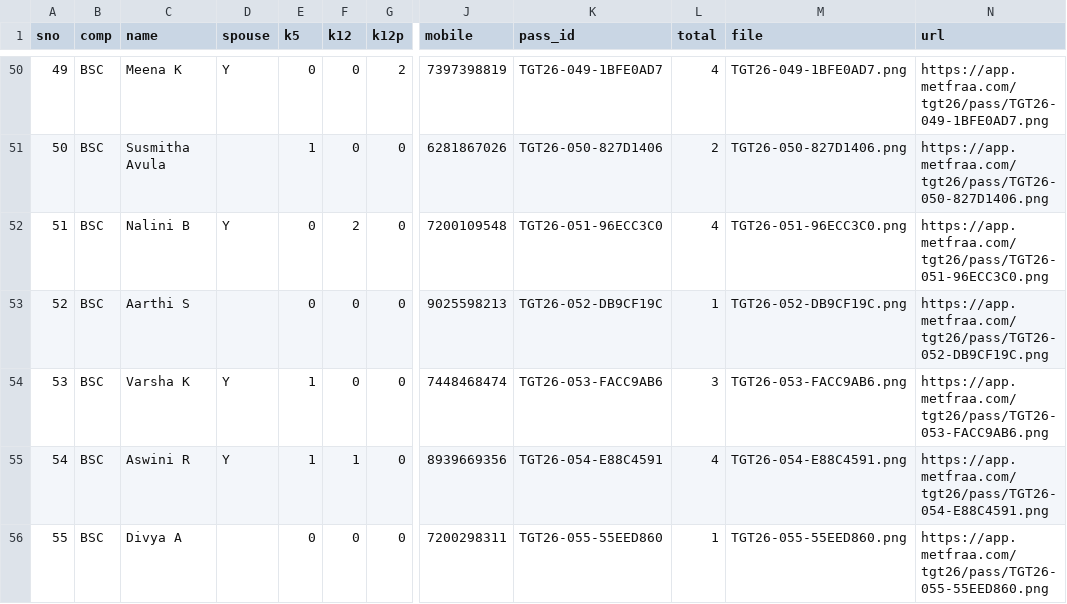
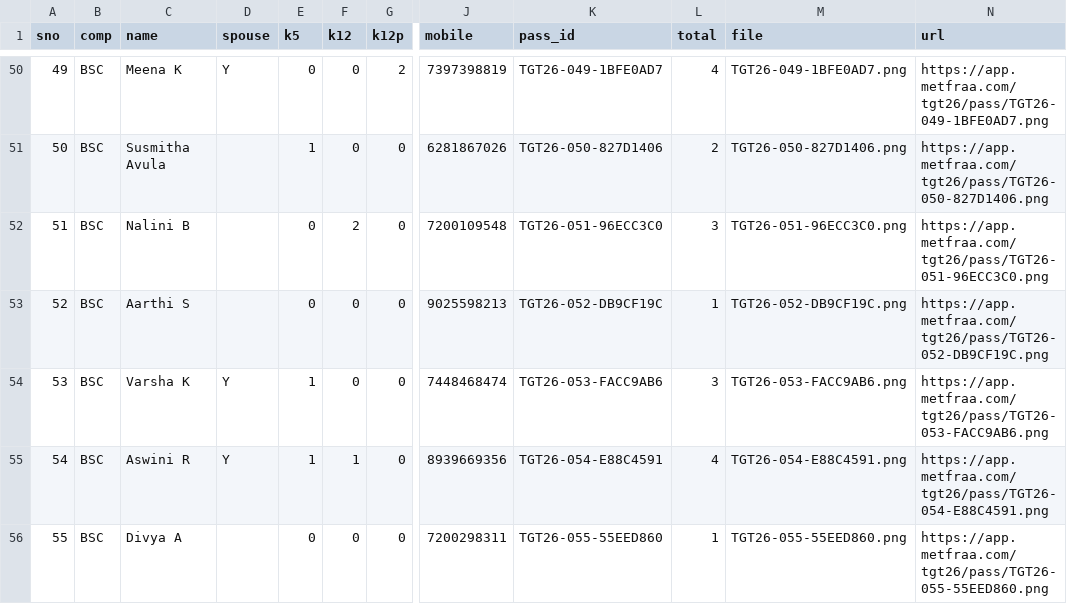
Before and after one commit to BSC23609/metfraa-portal, a CSV file: scripts/tgt26_manifest.csv, drawn as a sheet; only a part is shown, gaps mark what is left out; the diff covers the shown part only; the diff names each change by its address in the sheet, - before the commit and + after, or states it on an @@ line.

```diff
--- a/scripts/tgt26_manifest.csv
+++ b/scripts/tgt26_manifest.csv
-D52 (spouse): Y
+D52 (spouse): (empty)
-L52 (total): 4
+L52 (total): 3
```
Also changed, not shown: 2 added rows and 10 edited cells elsewhere in this file, 9 other files.
